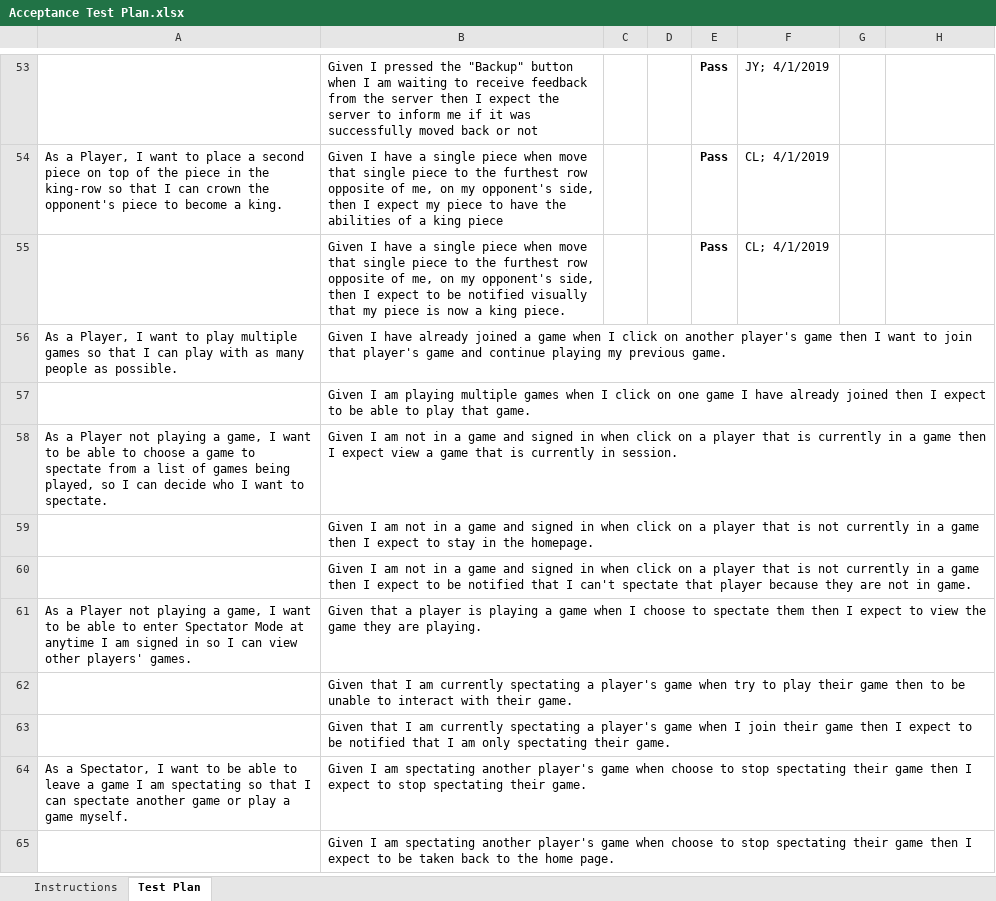
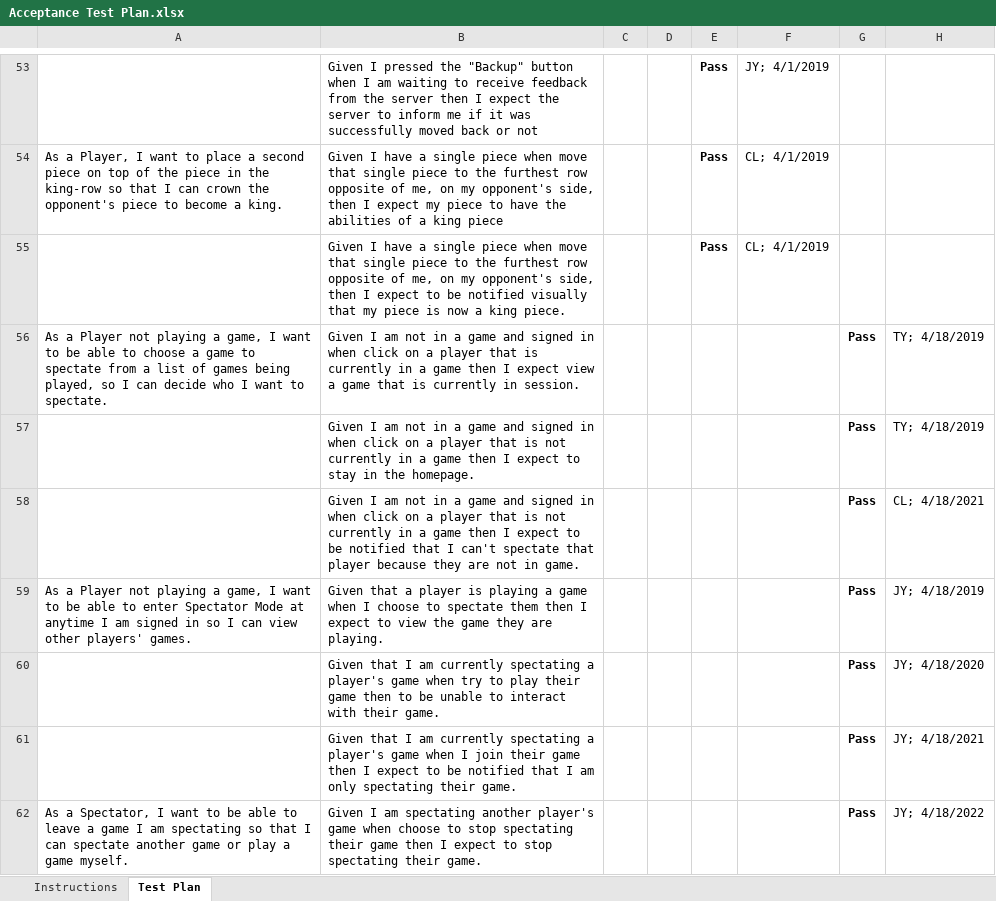
Before and after one commit to joshuawyadao/SWEN-WebCheckers, an Excel workbook: etc/Acceptance Test Plan.xlsx, sheet Test Plan, drawn as a sheet; only a part is shown, gaps mark what is left out; values as stored, in another font and other column widths than the file's, no borders; conditional formats not drawn; removed rows and columns are numbered as before the commit, all else as after; the diff covers the shown part only; the diff names each change by its address in the sheet, - before the commit and + after, or states it on an @@ line.

Commit message:
Updated Acceptance Test Plan

```diff
--- a/etc/Acceptance Test Plan.xlsx (sheet Test Plan)
+++ b/etc/Acceptance Test Plan.xlsx (sheet Test Plan)
-row 56: As a Player, I want to play multiple games so that I can play with as many people as possible. | Given I have already joined a game when I click on another player's game then I want to join that player's game and continue playing my previous game.
-row 57:  | Given I am playing multiple games when I click on one game I have already joined then I expect to be able to play that game.
-G56: (empty)
+G56: Pass
-H56: (empty)
+H56: TY; 4/18/2019
-row 59:  | Given I am not in a game and signed in when click on a player that is not currently in a game then I expect to stay in the homepage.
-row 60:  | Given I am not in a game and signed in when click on a player that is not currently in a game then I expect to be notified that I can't spectate that player because they are not in game.
+row 57:  | Given I am not in a game and signed in when click on a player that is not currently in a game then I expect to stay in the homepage. |  |  |  |  | Pass | TY; 4/18/2019
+row 58:  | Given I am not in a game and signed in when click on a player that is not currently in a game then I expect to be notified that I can't spectate that player because they are not in game. |  |  |  |  | Pass | CL; 4/18/2021
-G59: (empty)
+G59: Pass
-H59: (empty)
+H59: JY; 4/18/2019
-row 62:  | Given that I am currently spectating a player's game when try to play their game then to be unable to interact with their game.
-row 63:  | Given that I am currently spectating a player's game when I join their game then I expect to be notified that I am only spectating their game.
+row 60:  | Given that I am currently spectating a player's game when try to play their game then to be unable to interact with their game. |  |  |  |  | Pass | JY; 4/18/2020
+row 61:  | Given that I am currently spectating a player's game when I join their game then I expect to be notified that I am only spectating their game. |  |  |  |  | Pass | JY; 4/18/2021
-G62: (empty)
+G62: Pass
-H62: (empty)
+H62: JY; 4/18/2022
-row 65:  | Given I am spectating another player's game when choose to stop spectating their game then I expect to be taken back to the home page.
```
Also changed, not shown: 7 added rows, 6 removed rows and 8 edited cells elsewhere in this sheet.
